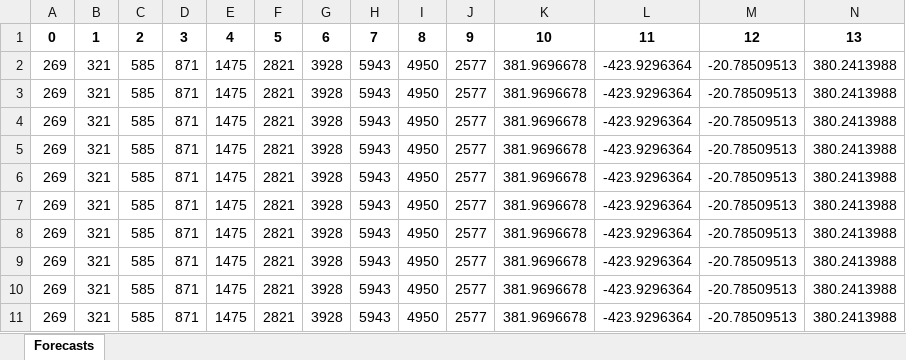
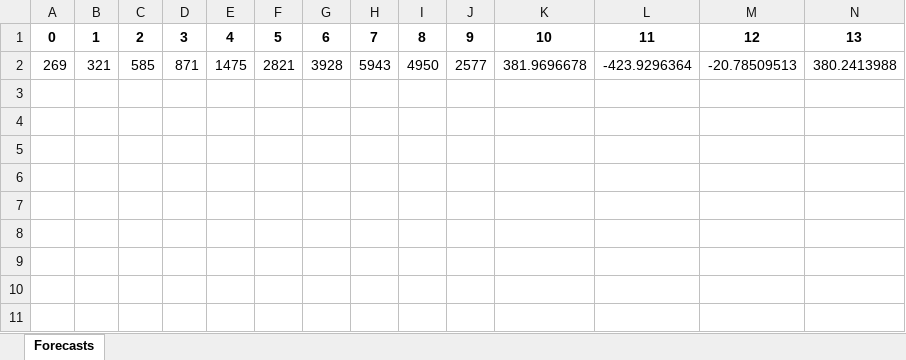
Before and after one commit to Sanatan753/Time_Series, an Excel workbook: LinearRegression_Forecasts.xlsx, sheet Forecasts, drawn as a sheet; only a part is shown; values as stored, in another font and other column widths than the file's, no borders; rows hold the shown columns only; the diff names each change by its address in the sheet, - before the commit and + after, or states it on an @@ line.

Commit message:
the Accurcay and forecasts file

```diff
--- a/LinearRegression_Forecasts.xlsx (sheet Forecasts)
+++ b/LinearRegression_Forecasts.xlsx (sheet Forecasts)
-row 3: 269 | 321 | 585 | 871 | 1475 | 2821 | 3928 | 5943 | 4950 | 2577 | 381.9696678 | -423.9296364 | -20.78509513 | 380.2413988
-row 4: 269 | 321 | 585 | 871 | 1475 | 2821 | 3928 | 5943 | 4950 | 2577 | 381.9696678 | -423.9296364 | -20.78509513 | 380.2413988
-row 5: 269 | 321 | 585 | 871 | 1475 | 2821 | 3928 | 5943 | 4950 | 2577 | 381.9696678 | -423.9296364 | -20.78509513 | 380.2413988
-row 6: 269 | 321 | 585 | 871 | 1475 | 2821 | 3928 | 5943 | 4950 | 2577 | 381.9696678 | -423.9296364 | -20.78509513 | 380.2413988
-row 7: 269 | 321 | 585 | 871 | 1475 | 2821 | 3928 | 5943 | 4950 | 2577 | 381.9696678 | -423.9296364 | -20.78509513 | 380.2413988
-row 8: 269 | 321 | 585 | 871 | 1475 | 2821 | 3928 | 5943 | 4950 | 2577 | 381.9696678 | -423.9296364 | -20.78509513 | 380.2413988
-row 9: 269 | 321 | 585 | 871 | 1475 | 2821 | 3928 | 5943 | 4950 | 2577 | 381.9696678 | -423.9296364 | -20.78509513 | 380.2413988
-row 10: 269 | 321 | 585 | 871 | 1475 | 2821 | 3928 | 5943 | 4950 | 2577 | 381.9696678 | -423.9296364 | -20.78509513 | 380.2413988
-row 11: 269 | 321 | 585 | 871 | 1475 | 2821 | 3928 | 5943 | 4950 | 2577 | 381.9696678 | -423.9296364 | -20.78509513 | 380.2413988
```
Also changed, not shown: LinearRegression_Accuracy.xlsx.
